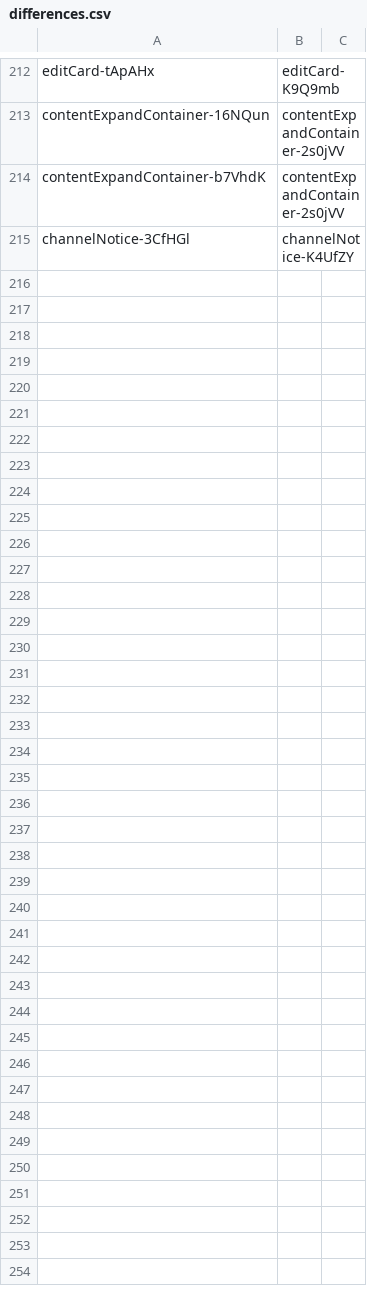
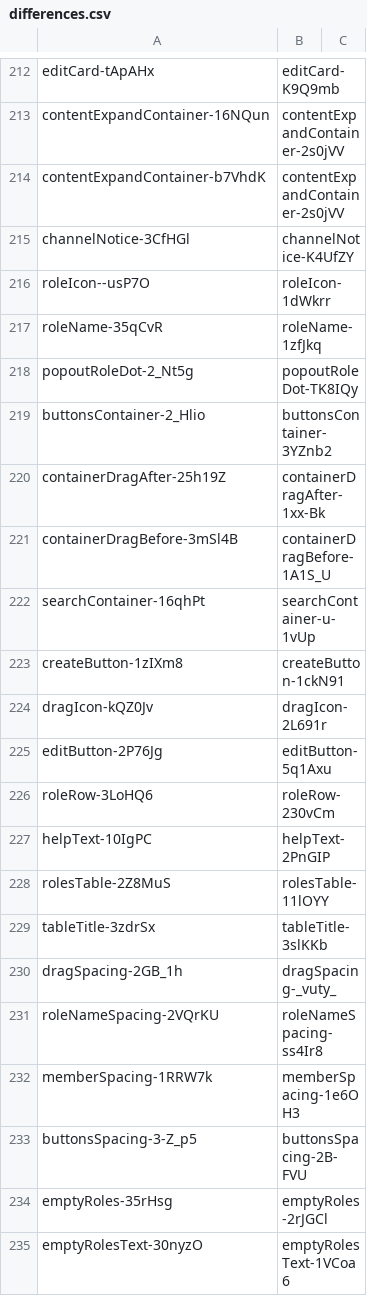
Before and after one commit to qwerasd205/DiscordClassChanges, a CSV file: differences.csv, drawn as a sheet; only a part is shown, gaps mark what is left out; the diff covers the shown part only; the diff names each change by its address in the sheet, - before the commit and + after, or states it on an @@ line.

Commit message:
"40532.d47a5ff75eef2fd3430d.css"

```diff
--- a/differences.csv
+++ b/differences.csv
+row 216: roleIcon--usP7O | roleIcon-1dWkrr
+row 217: roleName-35qCvR | roleName-1zfJkq
+row 218: popoutRoleDot-2_Nt5g | popoutRoleDot-TK8IQy
+row 219: buttonsContainer-2_Hlio | buttonsContainer-3YZnb2
+row 220: containerDragAfter-25h19Z | containerDragAfter-1xx-Bk
+row 221: containerDragBefore-3mSl4B | containerDragBefore-1A1S_U
+row 222: searchContainer-16qhPt | searchContainer-u-1vUp
+row 223: createButton-1zIXm8 | createButton-1ckN91
+row 224: dragIcon-kQZ0Jv | dragIcon-2L691r
+row 225: editButton-2P76Jg | editButton-5q1Axu
+row 226: roleRow-3LoHQ6 | roleRow-230vCm
+row 227: helpText-10IgPC | helpText-2PnGIP
+row 228: rolesTable-2Z8MuS | rolesTable-11lOYY
+row 229: tableTitle-3zdrSx | tableTitle-3slKKb
+row 230: dragSpacing-2GB_1h | dragSpacing-_vuty_
+row 231: roleNameSpacing-2VQrKU | roleNameSpacing-ss4Ir8
+row 232: memberSpacing-1RRW7k | memberSpacing-1e6OH3
+row 233: buttonsSpacing-3-Z_p5 | buttonsSpacing-2B-FVU
+row 234: emptyRoles-35rHsg | emptyRoles-2rJGCl
+row 235: emptyRolesText-30nyzO | emptyRolesText-1VCoa6
```
Also changed, not shown: 10 added rows and 1 edited cell elsewhere in this file.
